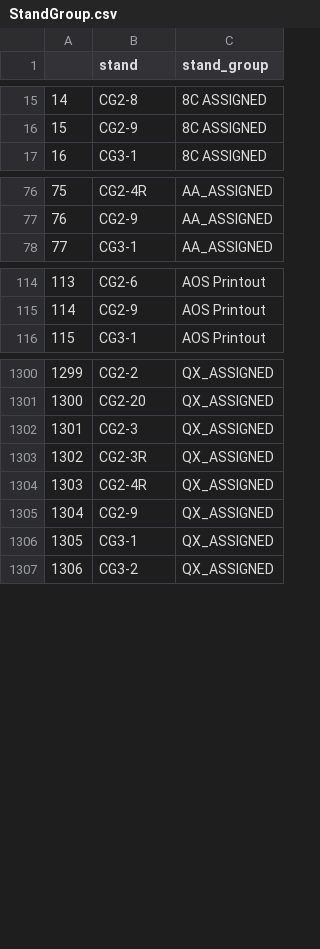
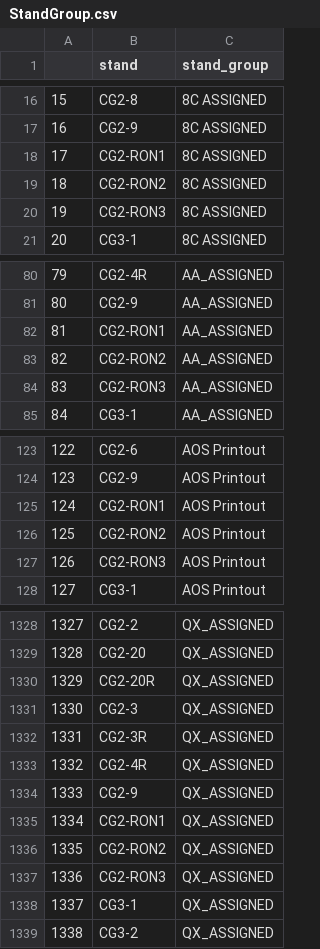
Before and after one commit to SEA-SteinbergW/sea_stands, a CSV file: StandGroup.csv, drawn as a sheet; only a part is shown, gaps mark what is left out; the diff covers the shown part only; the diff names each change by its address in the sheet, - before the commit and + after, or states it on an @@ line.

```diff
--- a/StandGroup.csv
+++ b/StandGroup.csv
@@ column A renumbered from row 12 down @@
+row 18: 17 | CG2-RON1 | 8C ASSIGNED
+row 19: 18 | CG2-RON2 | 8C ASSIGNED
+row 20: 19 | CG2-RON3 | 8C ASSIGNED
+row 82: 81 | CG2-RON1 | AA_ASSIGNED
+row 83: 82 | CG2-RON2 | AA_ASSIGNED
+row 84: 83 | CG2-RON3 | AA_ASSIGNED
+row 125: 124 | CG2-RON1 | AOS Printout
+row 126: 125 | CG2-RON2 | AOS Printout
+row 127: 126 | CG2-RON3 | AOS Printout
+row 1330: 1329 | CG2-20R | QX_ASSIGNED
+row 1335: 1334 | CG2-RON1 | QX_ASSIGNED
+row 1336: 1335 | CG2-RON2 | QX_ASSIGNED
+row 1337: 1336 | CG2-RON3 | QX_ASSIGNED
```
Also changed, not shown: 27 added rows elsewhere in this file, StandAccept.csv, StandGroup_Filtered.csv, 5 other files.
